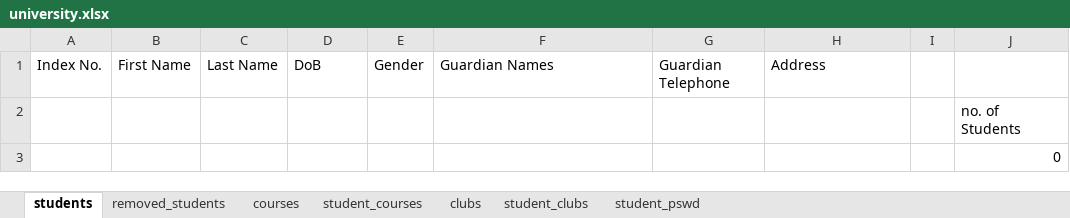
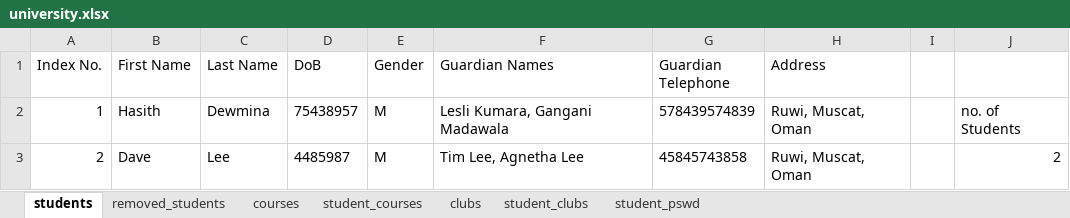
Before and after one commit to Hasith435/University-System, an Excel workbook: university.xlsx, sheet students, drawn as a sheet; values as stored, in another font and other column widths than the file's, no borders; removed rows and columns are numbered as before the commit, all else as after; the diff names each change by its address in the sheet, - before the commit and + after, or states it on an @@ line.

```diff
--- a/university.xlsx (sheet students)
+++ b/university.xlsx (sheet students)
-row 2:  |  |  |  |  |  |  |  |  | no. of Students
-row 3:  |  |  |  |  |  |  |  |  | 0
+row 2: 1 | Hasith | Dewmina | 75438957 | M | Lesli Kumara, Gangani Madawala | 578439574839 | Ruwi, Muscat, Oman |  | no. of Students
+row 3: 2 | Dave | Lee | 4485987 | M | Tim Lee, Agnetha Lee | 45845743858 | Ruwi, Muscat, Oman |  | 2
```
Also changed, not shown: sheet student_pswd, 2 other files.
